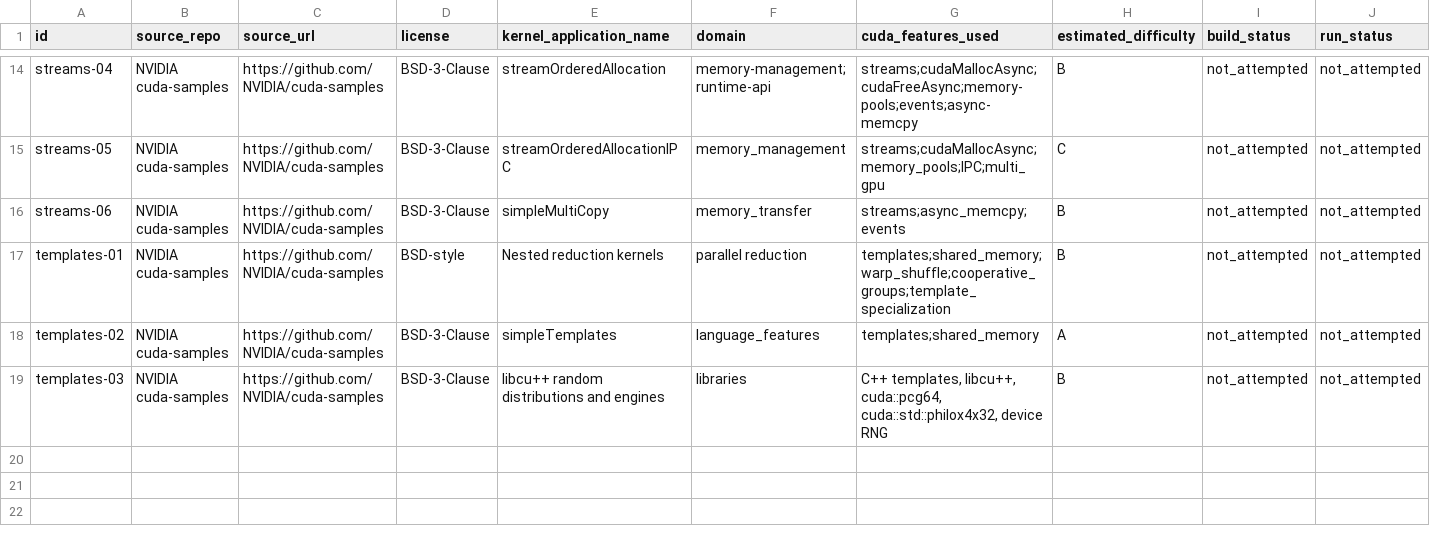
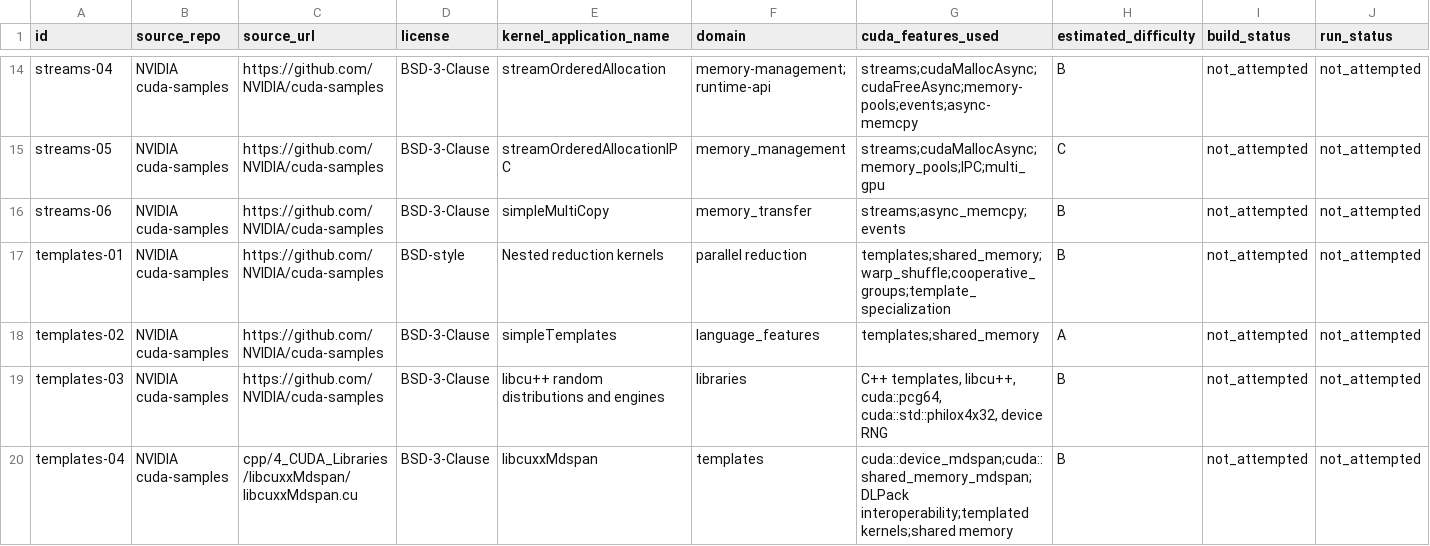
Before and after one commit to ece4500group18/cuda-sycl-benchmark, a CSV file: benchmark/collection/streams-atomics-templates/candidates.csv, drawn as a sheet; only a part is shown, gaps mark what is left out; rows hold the shown columns only; the diff names each change by its address in the sheet, - before the commit and + after, or states it on an @@ line.

Commit message:
Add templates-04 CCCL mdspan and DLPack interoperability sample

```diff
--- a/benchmark/collection/streams-atomics-templates/candidates.csv
+++ b/benchmark/collection/streams-atomics-templates/candidates.csv
+row 20: templates-04 | NVIDIA cuda-samples | cpp/4_CUDA_Libraries/libcuxxMdspan/libcuxxMdspan.cu | BSD-3-Clause | libcuxxMdspan | templates | cuda::device_mdspan;cuda::shared_memory_mdspan;DLPack interoperability;templated kernels;shared memory | B | not_attempted | not_attempted
```
Also changed, not shown: 4 other files.
